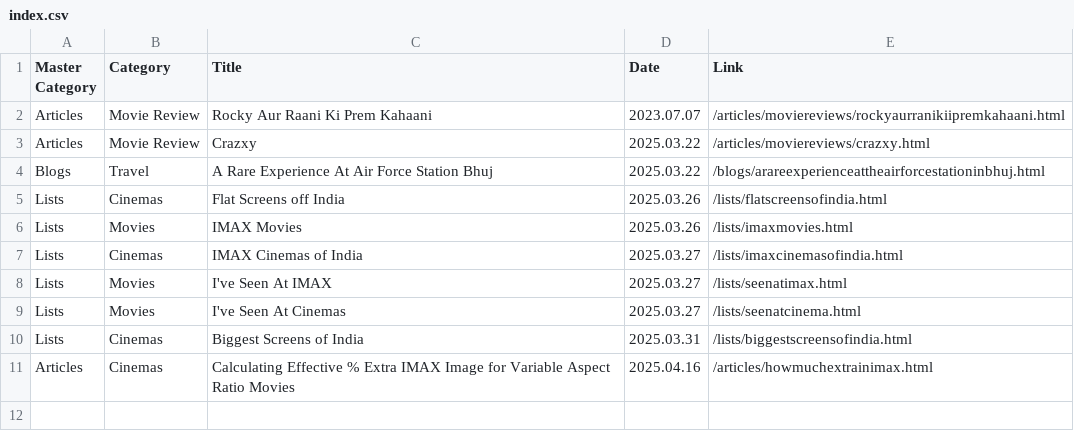
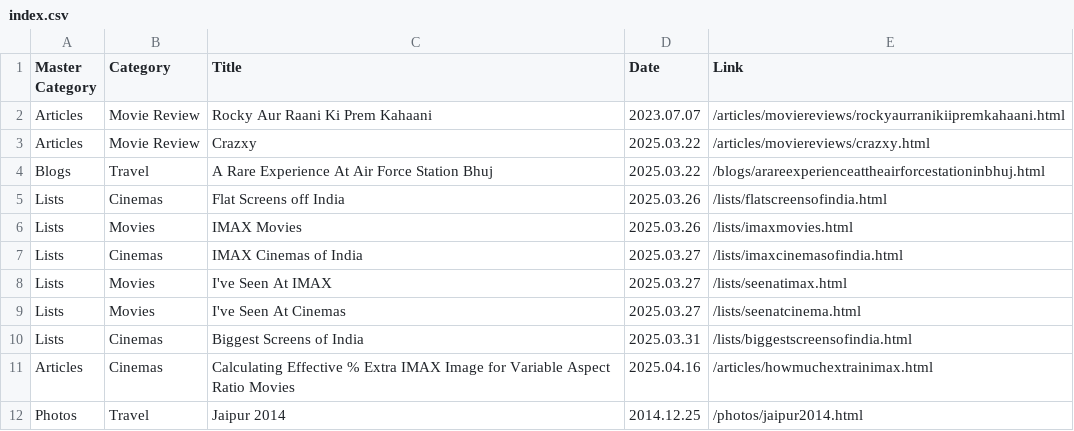
Before and after one commit to shreytyagi/shreytyagi, a CSV file: index.csv, drawn as a sheet; the diff names each change by its address in the sheet, - before the commit and + after, or states it on an @@ line.

Commit message:
phoo

```diff
--- a/index.csv
+++ b/index.csv
+row 12: Photos | Travel | Jaipur 2014 | 2014.12.25 | /photos/jaipur2014.html
```
